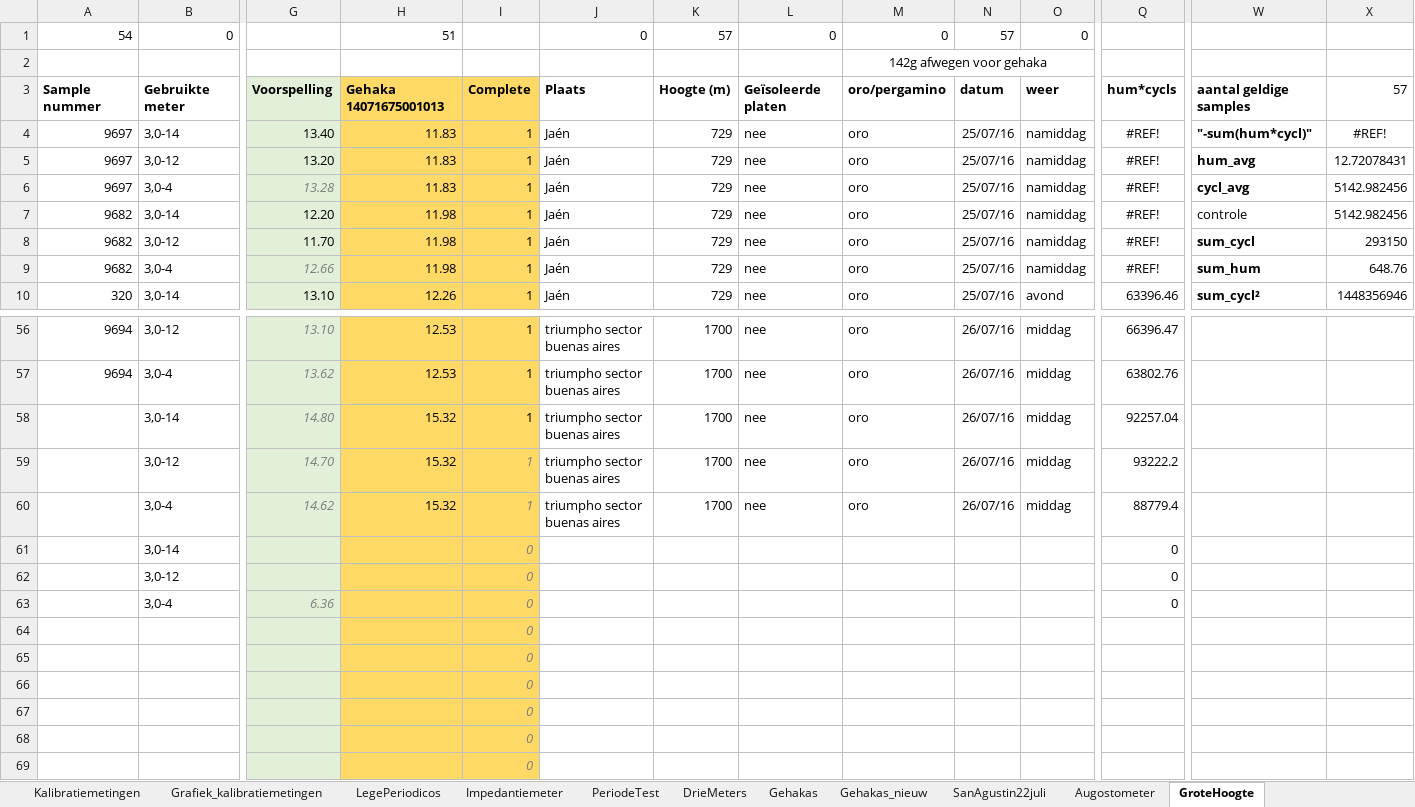
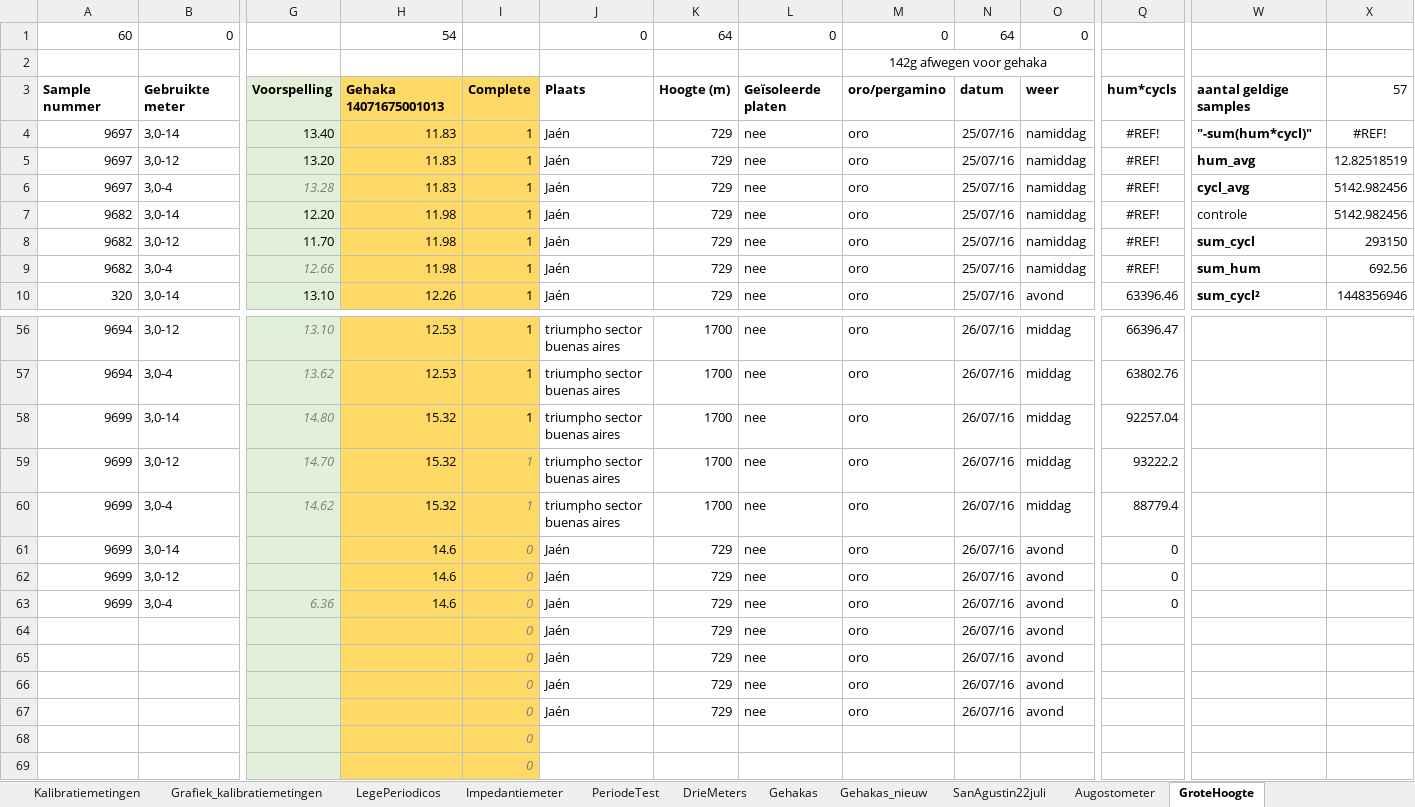
Before and after one commit to RobbertH/Metingen, an Excel workbook: 2016Robbertmetingen.xlsx, sheet GroteHoogte, drawn as a sheet; only a part is shown, gaps mark what is left out; values as stored, in another font and other column widths than the file's, no borders; conditional formats not drawn; removed rows and columns are numbered as before the commit, all else as after; rows hold the shown columns only; the diff names each change by its address in the sheet, - before the commit and + after, or states it on an @@ line.

Commit message:
grote heugte

```diff
--- a/2016Robbertmetingen.xlsx (sheet GroteHoogte)
+++ b/2016Robbertmetingen.xlsx (sheet GroteHoogte)
-A1: 54
+A1: 60
-H1: 51
+H1: 54
-K1: 57
+K1: 64
-N1: 57
+N1: 64
-X5: 12.72078431
+X5: 12.82518519
-X9: 648.76
+X9: 692.56
-A58:A60: (empty)
+A58:A60: 9699
-row 61:  | 3,0-14 |  |  | 0 |  |  |  |  |  |  | 0
-row 62:  | 3,0-12 |  |  | 0 |  |  |  |  |  |  | 0
-row 63:  | 3,0-4 | 6.36 |  | 0 |  |  |  |  |  |  | 0
-row 64:  |  |  |  | 0
-row 65:  |  |  |  | 0
-row 66:  |  |  |  | 0
-row 67:  |  |  |  | 0
+row 61: 9699 | 3,0-14 |  | 14.6 | 0 | Jaén | 729 | nee | oro | 26/07/16 | avond | 0
+row 62: 9699 | 3,0-12 |  | 14.6 | 0 | Jaén | 729 | nee | oro | 26/07/16 | avond | 0
+row 63: 9699 | 3,0-4 | 6.36 | 14.6 | 0 | Jaén | 729 | nee | oro | 26/07/16 | avond | 0
+row 64:  |  |  |  | 0 | Jaén | 729 | nee | oro | 26/07/16 | avond
+row 65:  |  |  |  | 0 | Jaén | 729 | nee | oro | 26/07/16 | avond
+row 66:  |  |  |  | 0 | Jaén | 729 | nee | oro | 26/07/16 | avond
+row 67:  |  |  |  | 0 | Jaén | 729 | nee | oro | 26/07/16 | avond
```
Also changed, not shown: sheet Gehakas_nieuw.
